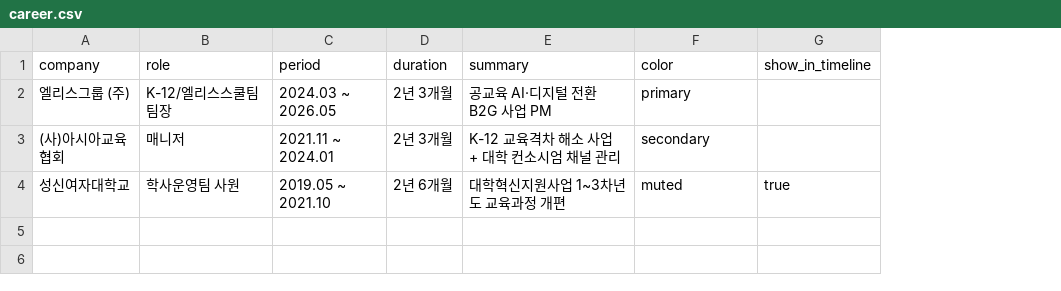
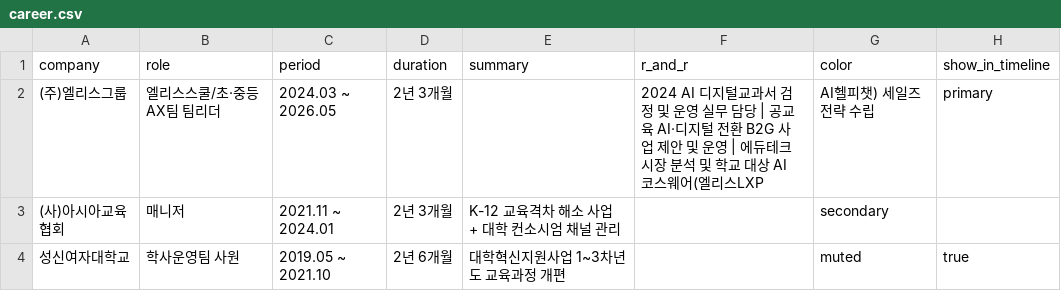
Before and after one commit to opethianist-stack/portfolio, a CSV file: content/career.csv, drawn as a sheet; removed rows and columns are numbered as before the commit, all else as after; the diff names each change by its address in the sheet, - before the commit and + after, or states it on an @@ line.

```diff
--- a/content/career.csv
+++ b/content/career.csv
+column F (r_and_r), empty
-row 2: 엘리스그룹 (주) | K-12/엘리스스쿨팀 팀장 | 2024.03 ~ 2026.05 | 2년 3개월 | 공교육 AI·디지털 전환 B2G 사업 PM | primary
+row 2: (주)엘리스그룹 | 엘리스스쿨/초·중등AX팀 팀리더 | 2024.03 ~ 2026.05 | 2년 3개월 |  | 2024 AI 디지털교과서 검정 및 운영 실무 담당 | 공교육 AI·디지털 전환 B2G 사업 제안 및 운영 | 에듀테크 시장 분석 및 학교 대상 AI 코스웨어(엘리스LXP | AI헬피챗) 세일즈 전략 수립 | primary
```
Also changed, not shown: content/satisfaction.csv.
